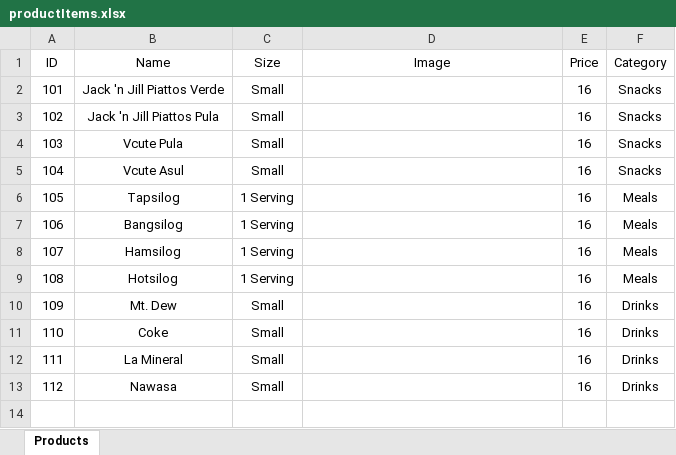
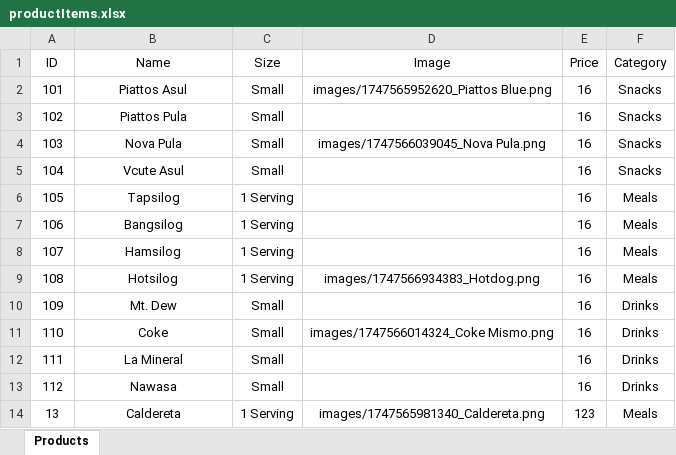
Before and after one commit to fnzh-i/POS_SYSTEM, an Excel workbook: db/productItems.xlsx, sheet Products, drawn as a sheet; values as stored, in another font and other column widths than the file's, no borders; the diff names each change by its address in the sheet, - before the commit and + after, or states it on an @@ line.

```diff
--- a/db/productItems.xlsx (sheet Products)
+++ b/db/productItems.xlsx (sheet Products)
-B2 (Name): Jack 'n Jill Piattos Verde
+B2 (Name): Piattos Asul
-D2 (Image): (empty)
+D2 (Image): images/1747565952620_Piattos Blue.png
-B3 (Name): Jack 'n Jill Piattos Pula
+B3 (Name): Piattos Pula
-B4 (Name): Vcute Pula
+B4 (Name): Nova Pula
-D4 (Image): (empty)
+D4 (Image): images/1747566039045_Nova Pula.png
-D9 (Image): (empty)
+D9 (Image): images/1747566934383_Hotdog.png
-D11 (Image): (empty)
+D11 (Image): images/1747566014324_Coke Mismo.png
+row 14: 13 | Caldereta | 1 Serving | images/1747565981340_Caldereta.png | 123 | Meals
```
Also changed, not shown: db/orderHistory.xlsx, 1 other file.
